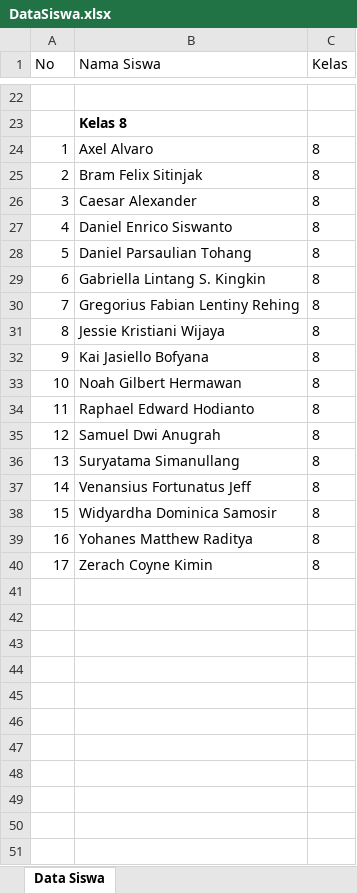
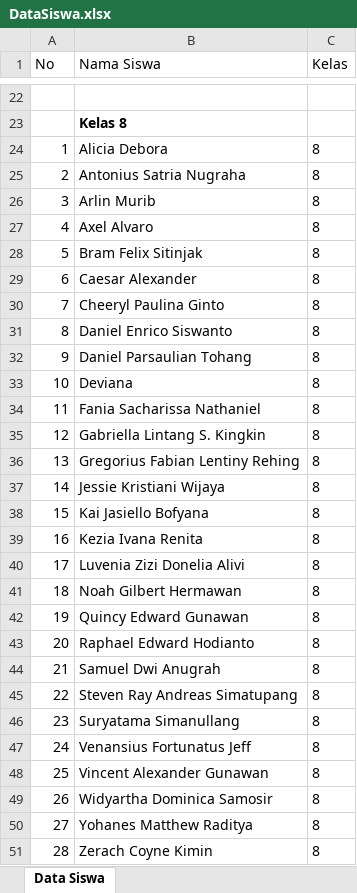
Before and after one commit to Zuans/myekskul-backend, an Excel workbook: controllers/DataSiswa.xlsx, sheet Data Siswa, drawn as a sheet; only a part is shown, gaps mark what is left out; values as stored, in another font and other column widths than the file's, no borders; addresses are those after the commit; the diff names each change by its address in the sheet, - before the commit and + after, or states it on an @@ line.

```diff
--- a/controllers/DataSiswa.xlsx (sheet Data Siswa)
+++ b/controllers/DataSiswa.xlsx (sheet Data Siswa)
+row 24: 1 | Alicia Debora | 8
+row 25: 2 | Antonius Satria Nugraha | 8
+row 26: 3 | Arlin Murib | 8
@@ column A (No) renumbered from row 27 down @@
+row 30: 7 | Cheeryl Paulina Ginto | 8
+row 33: 10 | Deviana | 8
+row 34: 11 | Fania Sacharissa Nathaniel | 8
+row 39: 16 | Kezia Ivana Renita | 8
+row 40: 17 | Luvenia Zizi Donelia Alivi | 8
+row 42: 19 | Quincy Edward Gunawan | 8
+row 45: 22 | Steven Ray Andreas Simatupang | 8
+row 48: 25 | Vincent Alexander Gunawan | 8
-B49 (Nama Siswa): Widyardha Dominica Samosir
+B49 (Nama Siswa): Widyartha Dominica Samosir
```
Also changed, not shown: 6 other files.
